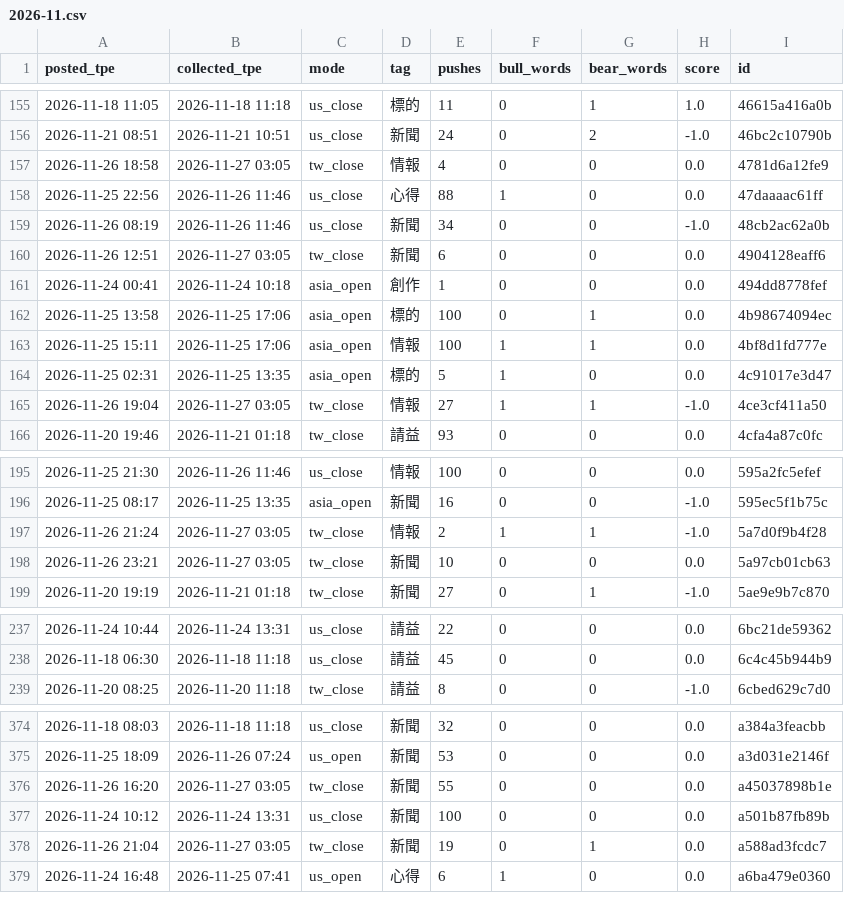
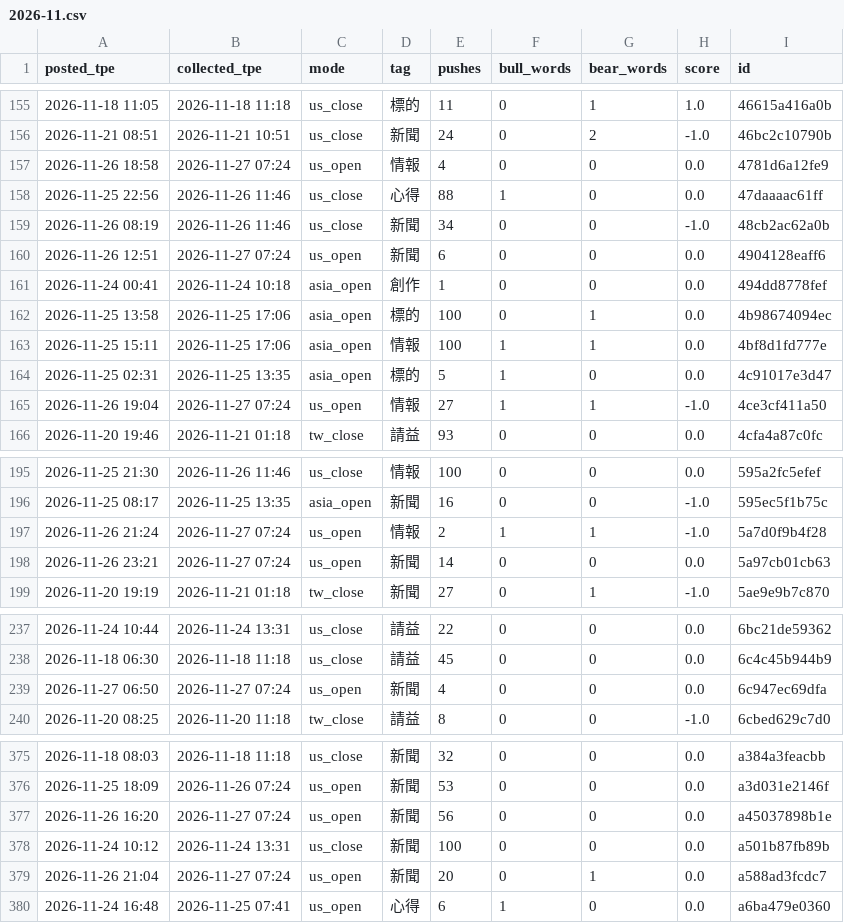
Before and after one commit to simpletechsa/data-notes, a CSV file: data/ptt_scores/2026-11.csv, drawn as a sheet; only a part is shown, gaps mark what is left out; the diff covers the shown part only.

```diff
--- a/data/ptt_scores/2026-11.csv
+++ b/data/ptt_scores/2026-11.csv
@@ -156,6 +156,6 @@
 2026-11-21 08:51,2026-11-21 10:51,us_close,新聞,24,0,2,-1.0,46bc2c10790b
-2026-11-26 18:58,2026-11-27 03:05,tw_close,情報,4,0,0,0.0,4781d6a12fe9
+2026-11-26 18:58,2026-11-27 07:24,us_open,情報,4,0,0,0.0,4781d6a12fe9
 2026-11-25 22:56,2026-11-26 11:46,us_close,心得,88,1,0,0.0,47daaaac61ff
 2026-11-26 08:19,2026-11-26 11:46,us_close,新聞,34,0,0,-1.0,48cb2ac62a0b
-2026-11-26 12:51,2026-11-27 03:05,tw_close,新聞,6,0,0,0.0,4904128eaff6
+2026-11-26 12:51,2026-11-27 07:24,us_open,新聞,6,0,0,0.0,4904128eaff6
 2026-11-24 00:41,2026-11-24 10:18,asia_open,創作,1,0,0,0.0,494dd8778fef
@@ -164,3 +164,3 @@
 2026-11-25 02:31,2026-11-25 13:35,asia_open,標的,5,1,0,0.0,4c91017e3d47
-2026-11-26 19:04,2026-11-27 03:05,tw_close,情報,27,1,1,-1.0,4ce3cf411a50
+2026-11-26 19:04,2026-11-27 07:24,us_open,情報,27,1,1,-1.0,4ce3cf411a50
 2026-11-20 19:46,2026-11-21 01:18,tw_close,請益,93,0,0,0.0,4cfa4a87c0fc
@@ -196,4 +196,4 @@
 2026-11-25 08:17,2026-11-25 13:35,asia_open,新聞,16,0,0,-1.0,595ec5f1b75c
-2026-11-26 21:24,2026-11-27 03:05,tw_close,情報,2,1,1,-1.0,5a7d0f9b4f28
-2026-11-26 23:21,2026-11-27 03:05,tw_close,新聞,10,0,0,0.0,5a97cb01cb63
+2026-11-26 21:24,2026-11-27 07:24,us_open,情報,2,1,1,-1.0,5a7d0f9b4f28
+2026-11-26 23:21,2026-11-27 07:24,us_open,新聞,14,0,0,0.0,5a97cb01cb63
 2026-11-20 19:19,2026-11-21 01:18,tw_close,新聞,27,0,1,-1.0,5ae9e9b7c870
@@ -238,2 +238,3 @@
 2026-11-18 06:30,2026-11-18 11:18,us_close,請益,45,0,0,0.0,6c4c45b944b9
+2026-11-27 06:50,2026-11-27 07:24,us_open,新聞,4,0,0,0.0,6c947ec69dfa
 2026-11-20 08:25,2026-11-20 11:18,tw_close,請益,8,0,0,-1.0,6cbed629c7d0
@@ -375,5 +376,5 @@
 2026-11-25 18:09,2026-11-26 07:24,us_open,新聞,53,0,0,0.0,a3d031e2146f
-2026-11-26 16:20,2026-11-27 03:05,tw_close,新聞,55,0,0,0.0,a45037898b1e
+2026-11-26 16:20,2026-11-27 07:24,us_open,新聞,56,0,0,0.0,a45037898b1e
 2026-11-24 10:12,2026-11-24 13:31,us_close,新聞,100,0,0,0.0,a501b87fb89b
-2026-11-26 21:04,2026-11-27 03:05,tw_close,新聞,19,0,1,0.0,a588ad3fcdc7
+2026-11-26 21:04,2026-11-27 07:24,us_open,新聞,20,0,1,0.0,a588ad3fcdc7
 2026-11-24 16:48,2026-11-25 07:41,us_open,心得,6,1,0,0.0,a6ba479e0360
```
Also changed, not shown: 96 edited cells elsewhere in this file, data/daily_signals.csv, data/run_log.csv, 5 other files.
